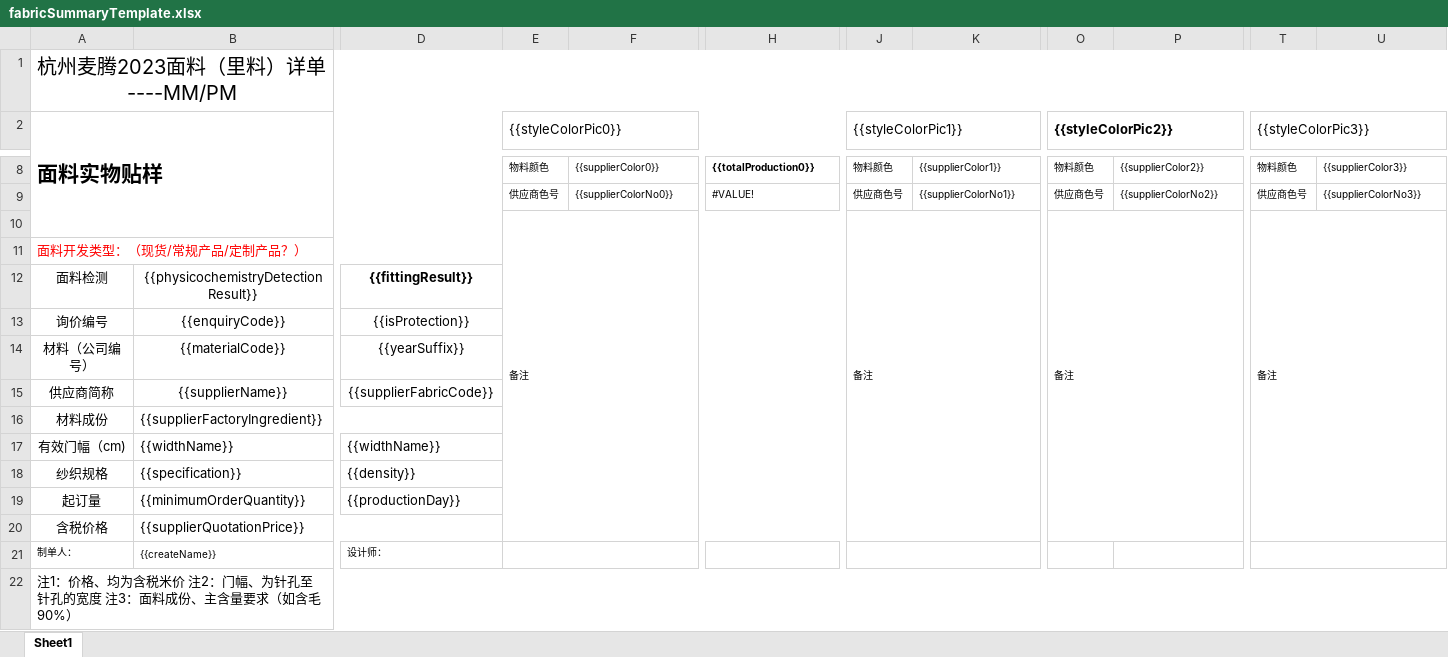
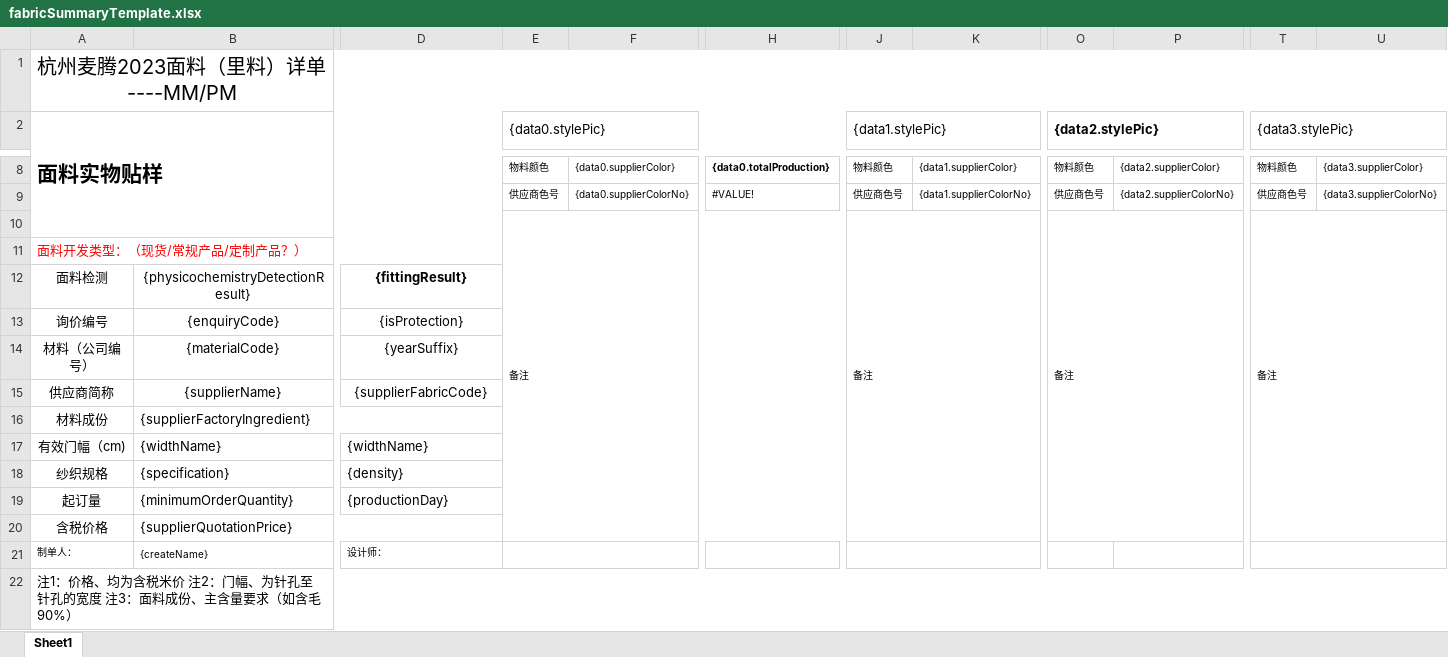
Before and after one commit to Yangqi0338/YFG, an Excel workbook: src/main/resources/excelTemp/fabricSummaryTemplate.xlsx, sheet Sheet1, drawn as a sheet; only a part is shown, gaps mark what is left out; values as stored, in another font and other column widths than the file's, no borders; conditional formats not drawn; the diff covers the shown part only; the diff names each change by its address in the sheet, - before the commit and + after, or states it on an @@ line.

Commit message:
feat 面料汇总-excel复杂模板导出优化

```diff
--- a/src/main/resources/excelTemp/fabricSummaryTemplate.xlsx (sheet Sheet1)
+++ b/src/main/resources/excelTemp/fabricSummaryTemplate.xlsx (sheet Sheet1)
-E2: {{styleColorPic0}}
+E2: {data0.stylePic}
-J2: {{styleColorPic1}}
+J2: {data1.stylePic}
-O2: {{styleColorPic2}}
+O2: {data2.stylePic}
-T2: {{styleColorPic3}}
+T2: {data3.stylePic}
-F8: {{supplierColor0}}
+F8: {data0.supplierColor}
-H8: {{totalProduction0}}
+H8: {data0.totalProduction}
-K8: {{supplierColor1}}
+K8: {data1.supplierColor}
-P8: {{supplierColor2}}
+P8: {data2.supplierColor}
-U8: {{supplierColor3}}
+U8: {data3.supplierColor}
-F9: {{supplierColorNo0}}
+F9: {data0.supplierColorNo}
-K9: {{supplierColorNo1}}
+K9: {data1.supplierColorNo}
-P9: {{supplierColorNo2}}
+P9: {data2.supplierColorNo}
-U9: {{supplierColorNo3}}
+U9: {data3.supplierColorNo}
-B12: {{physicochemistryDetectionResult}}
+B12: {physicochemistryDetectionResult}
-D12: {{fittingResult}}
+D12: {fittingResult}
-B13: {{enquiryCode}}
+B13: {enquiryCode}
-D13: {{isProtection}}
+D13: {isProtection}
-B14: {{materialCode}}
+B14: {materialCode}
-D14: {{yearSuffix}}
+D14: {yearSuffix}
-B15: {{supplierName}}
+B15: {supplierName}
-D15: {{supplierFabricCode}}
+D15: {supplierFabricCode}
-B16: {{supplierFactoryIngredient}}
+B16: {supplierFactoryIngredient}
-B17: {{widthName}}
+B17: {widthName}
-D17: {{widthName}}
+D17: {widthName}
-B18: {{specification}}
+B18: {specification}
-D18: {{density}}
+D18: {density}
-B19: {{minimumOrderQuantity}}
+B19: {minimumOrderQuantity}
-D19: {{productionDay}}
+D19: {productionDay}
-B20: {{supplierQuotationPrice}}
+B20: {supplierQuotationPrice}
-B21: {{createName}}
+B21: {createName}
```
Also changed, not shown: 35 edited cells elsewhere in this sheet, 13 other files.
